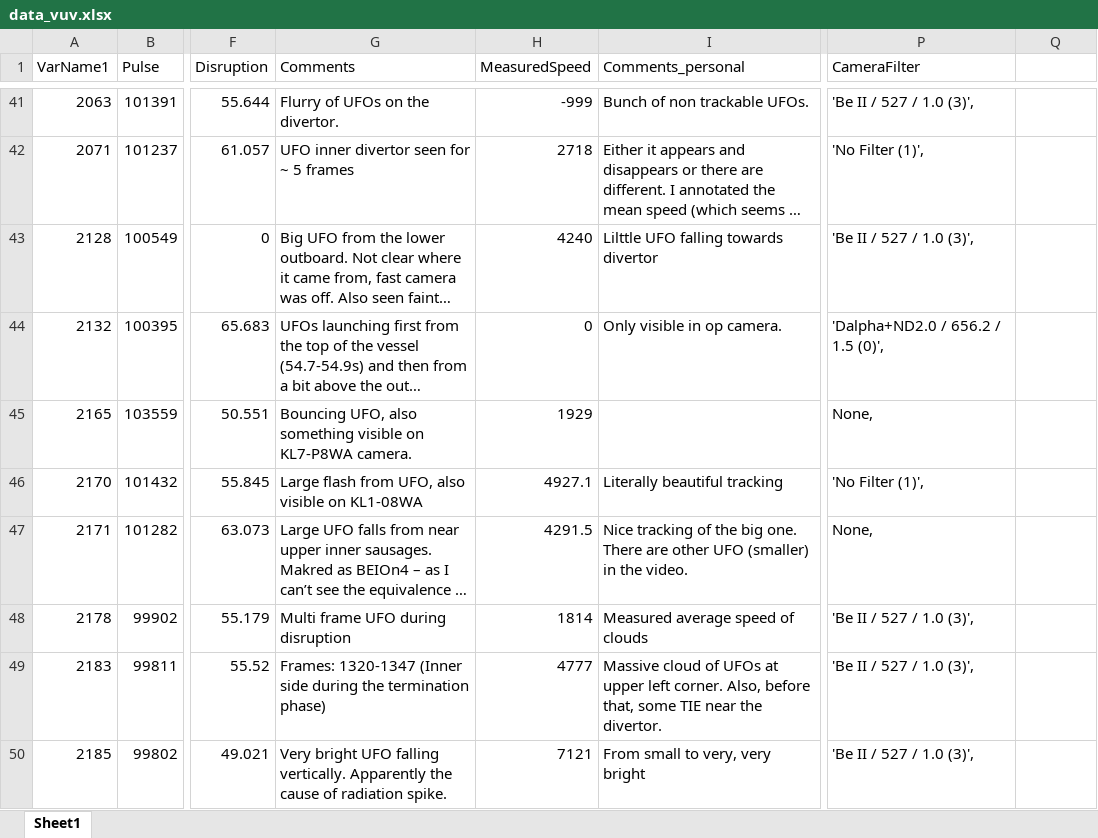
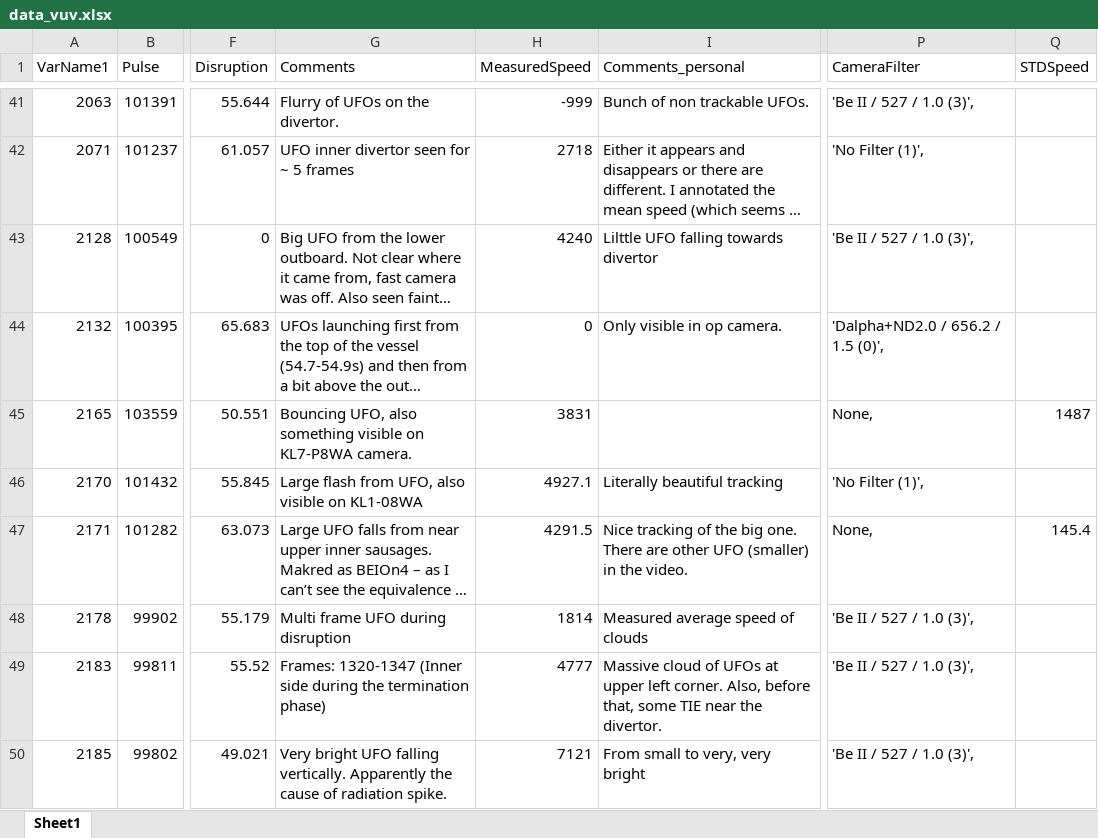
Before and after one commit to agganz/UFOs, an Excel workbook: data/data_vuv.xlsx, sheet Sheet1, drawn as a sheet; only a part is shown, gaps mark what is left out; long unchanged cells end in …; values as stored, in another font and other column widths than the file's, no borders; the diff names each change by its address in the sheet, - before the commit and + after, or states it on an @@ line.

Commit message:
TBC with proper rations in meters.

```diff
--- a/data/data_vuv.xlsx (sheet Sheet1)
+++ b/data/data_vuv.xlsx (sheet Sheet1)
-Q1: (empty)
+Q1: STDSpeed
-H45 (MeasuredSpeed): 1929
+H45 (MeasuredSpeed): 3831
-Q45 (STDSpeed): (empty)
+Q45 (STDSpeed): 1487
-Q47 (STDSpeed): (empty)
+Q47 (STDSpeed): 145.4
```
